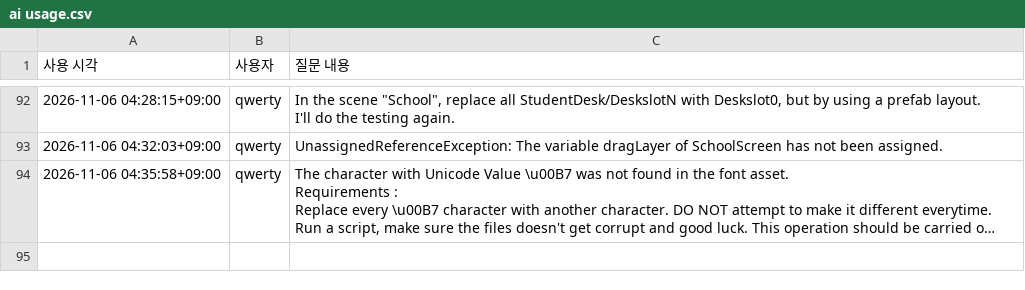
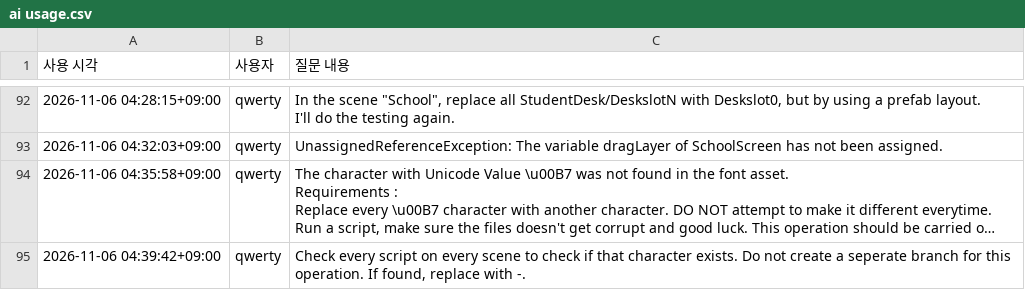
Before and after one commit to VOXFISH/HongikIngan, a CSV file: Docs/ai usage.csv, drawn as a sheet; only a part is shown, gaps mark what is left out; long unchanged cells end in …; the diff names each change by its address in the sheet, - before the commit and + after, or states it on an @@ line.

```diff
--- a/Docs/ai usage.csv
+++ b/Docs/ai usage.csv
+row 95: 2026-11-06 04:39:42+09:00 | qwerty | Check every script on every scene to check if that character exists. Do not create a seperate branch for this operation. If found, replace with -.
```
Also changed, not shown: 4 other files.
